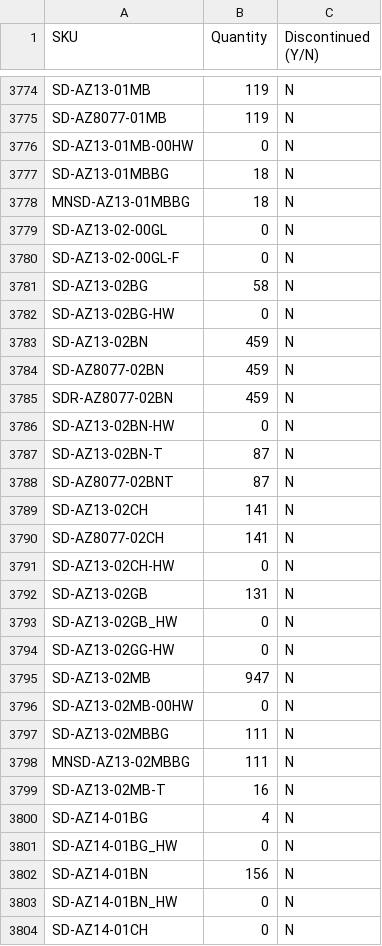
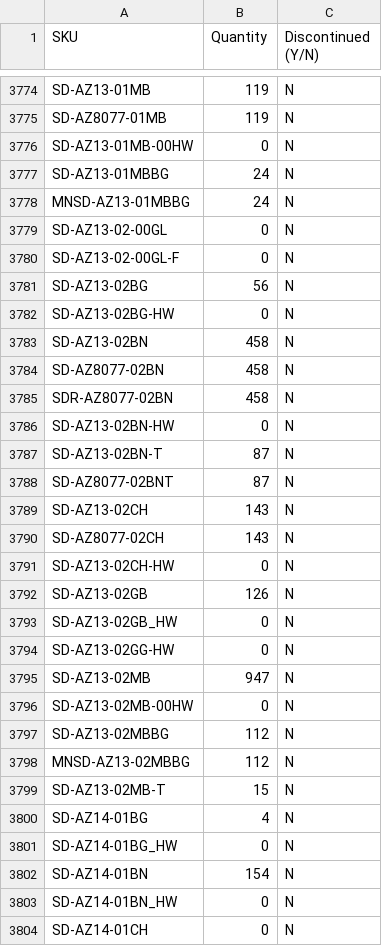
Before and after one commit to studiolx/studiolx-ftp-sync, a CSV file: inventory/swcorp.csv, drawn as a sheet; only a part is shown, gaps mark what is left out; the diff covers the shown part only.

```diff
--- a/inventory/swcorp.csv
+++ b/inventory/swcorp.csv
@@ -3776,11 +3776,11 @@ SD-AZ8077-01MB,119,N
 SD-AZ13-01MB-00HW,0,N
-SD-AZ13-01MBBG,18,N
-MNSD-AZ13-01MBBG,18,N
+SD-AZ13-01MBBG,24,N
+MNSD-AZ13-01MBBG,24,N
 SD-AZ13-02-00GL,0,N
 SD-AZ13-02-00GL-F,0,N
-SD-AZ13-02BG,58,N
+SD-AZ13-02BG,56,N
 SD-AZ13-02BG-HW,0,N
-SD-AZ13-02BN,459,N
-SD-AZ8077-02BN,459,N
-SDR-AZ8077-02BN,459,N
+SD-AZ13-02BN,458,N
+SD-AZ8077-02BN,458,N
+SDR-AZ8077-02BN,458,N
 SD-AZ13-02BN-HW,0,N
@@ -3788,6 +3788,6 @@ SD-AZ13-02BN-T,87,N
 SD-AZ8077-02BNT,87,N
-SD-AZ13-02CH,141,N
-SD-AZ8077-02CH,141,N
+SD-AZ13-02CH,143,N
+SD-AZ8077-02CH,143,N
 SD-AZ13-02CH-HW,0,N
-SD-AZ13-02GB,131,N
+SD-AZ13-02GB,126,N
 SD-AZ13-02GB_HW,0,N
@@ -3796,8 +3796,8 @@ SD-AZ13-02MB,947,N
 SD-AZ13-02MB-00HW,0,N
-SD-AZ13-02MBBG,111,N
-MNSD-AZ13-02MBBG,111,N
-SD-AZ13-02MB-T,16,N
+SD-AZ13-02MBBG,112,N
+MNSD-AZ13-02MBBG,112,N
+SD-AZ13-02MB-T,15,N
 SD-AZ14-01BG,4,N
 SD-AZ14-01BG_HW,0,N
-SD-AZ14-01BN,156,N
+SD-AZ14-01BN,154,N
 SD-AZ14-01BN_HW,0,N
```
Also changed, not shown: 136 edited cells elsewhere in this file.
